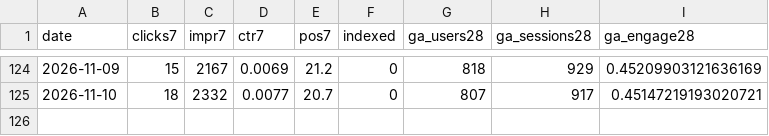
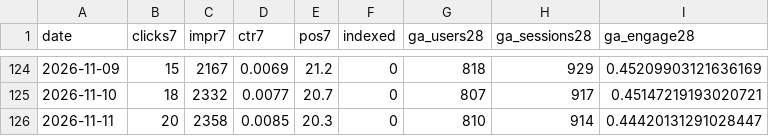
Before and after one commit to ededdeddyw/football-highlights-compass, a CSV file: docs/seo_metrics_history.csv, drawn as a sheet; only a part is shown, gaps mark what is left out; the diff names each change by its address in the sheet, - before the commit and + after, or states it on an @@ line.

```diff
--- a/docs/seo_metrics_history.csv
+++ b/docs/seo_metrics_history.csv
+row 126: 2026-11-11 | 20 | 2358 | 0.0085 | 20.3 | 0 | 810 | 914 | 0.44420131291028447
```
Also changed, not shown: docs/seo_category_history.csv, 1 other file.
